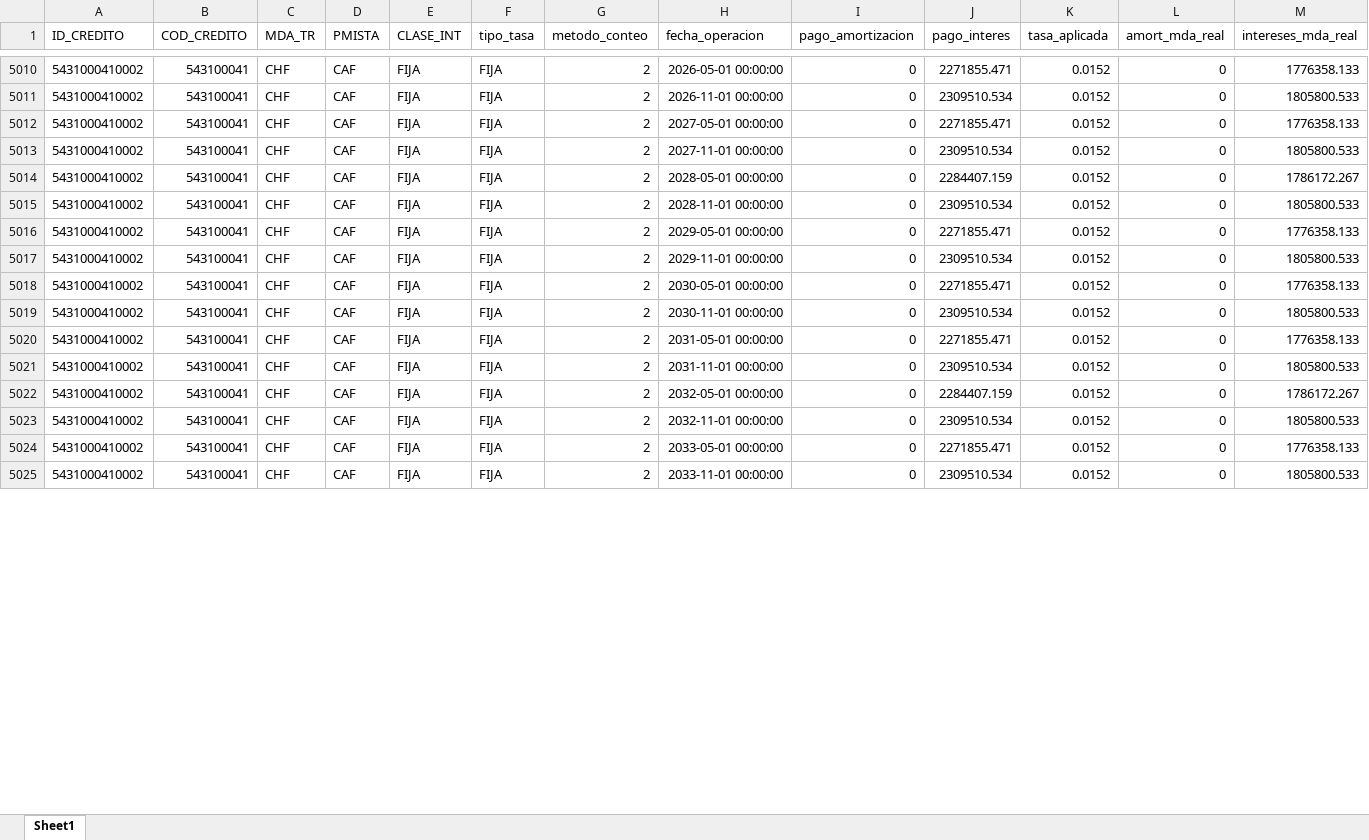
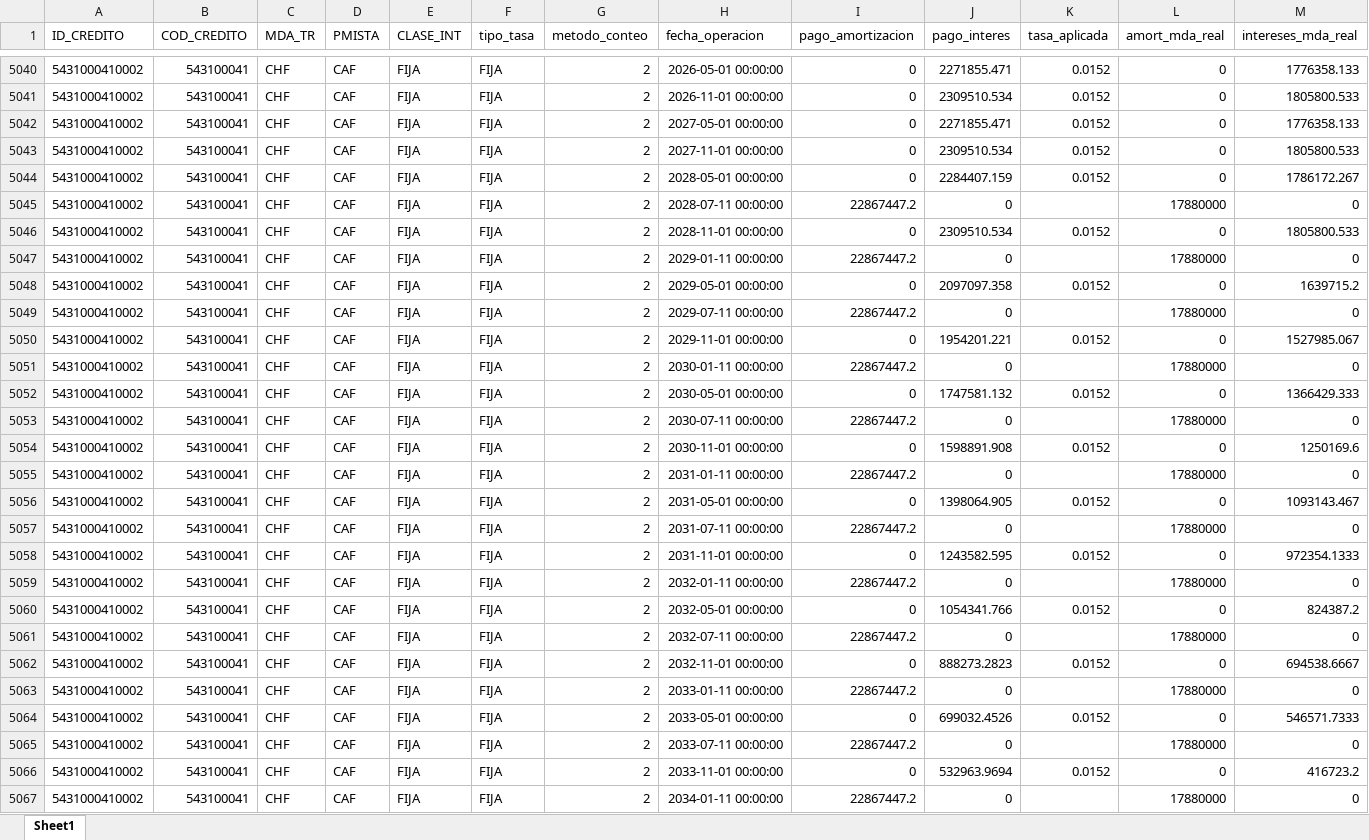
Before and after one commit to pguzman201510-maker/flujos_debt, an Excel workbook: flujo_proyectado.xlsx, sheet Sheet1, drawn as a sheet; only a part is shown, gaps mark what is left out; values as stored, in another font and other column widths than the file's, no borders; addresses are those after the commit; the diff covers the shown part only; the diff names each change by its address in the sheet, - before the commit and + after, or states it on an @@ line.

```diff
--- a/flujo_proyectado.xlsx (sheet Sheet1)
+++ b/flujo_proyectado.xlsx (sheet Sheet1)
+row 5045: 5431000410002 | 543100041 | CHF | CAF | FIJA | FIJA | 2 | 2028-07-11 00:00:00 | 22867447.2 | 0 |  | 17880000 | 0
+row 5047: 5431000410002 | 543100041 | CHF | CAF | FIJA | FIJA | 2 | 2029-01-11 00:00:00 | 22867447.2 | 0 |  | 17880000 | 0
-J5048 (pago_interes): 2271855.471
+J5048 (pago_interes): 2097097.358
-M5048 (intereses_mda_real): 1776358.133
+M5048 (intereses_mda_real): 1639715.2
+row 5049: 5431000410002 | 543100041 | CHF | CAF | FIJA | FIJA | 2 | 2029-07-11 00:00:00 | 22867447.2 | 0 |  | 17880000 | 0
-J5050 (pago_interes): 2309510.534
+J5050 (pago_interes): 1954201.221
-M5050 (intereses_mda_real): 1805800.533
+M5050 (intereses_mda_real): 1527985.067
+row 5051: 5431000410002 | 543100041 | CHF | CAF | FIJA | FIJA | 2 | 2030-01-11 00:00:00 | 22867447.2 | 0 |  | 17880000 | 0
-J5052 (pago_interes): 2271855.471
+J5052 (pago_interes): 1747581.132
-M5052 (intereses_mda_real): 1776358.133
+M5052 (intereses_mda_real): 1366429.333
+row 5053: 5431000410002 | 543100041 | CHF | CAF | FIJA | FIJA | 2 | 2030-07-11 00:00:00 | 22867447.2 | 0 |  | 17880000 | 0
-J5054 (pago_interes): 2309510.534
+J5054 (pago_interes): 1598891.908
-M5054 (intereses_mda_real): 1805800.533
+M5054 (intereses_mda_real): 1250169.6
+row 5055: 5431000410002 | 543100041 | CHF | CAF | FIJA | FIJA | 2 | 2031-01-11 00:00:00 | 22867447.2 | 0 |  | 17880000 | 0
-J5056 (pago_interes): 2271855.471
+J5056 (pago_interes): 1398064.905
-M5056 (intereses_mda_real): 1776358.133
+M5056 (intereses_mda_real): 1093143.467
+row 5057: 5431000410002 | 543100041 | CHF | CAF | FIJA | FIJA | 2 | 2031-07-11 00:00:00 | 22867447.2 | 0 |  | 17880000 | 0
-J5058 (pago_interes): 2309510.534
+J5058 (pago_interes): 1243582.595
-M5058 (intereses_mda_real): 1805800.533
+M5058 (intereses_mda_real): 972354.1333
+row 5059: 5431000410002 | 543100041 | CHF | CAF | FIJA | FIJA | 2 | 2032-01-11 00:00:00 | 22867447.2 | 0 |  | 17880000 | 0
-J5060 (pago_interes): 2284407.159
+J5060 (pago_interes): 1054341.766
-M5060 (intereses_mda_real): 1786172.267
+M5060 (intereses_mda_real): 824387.2
+row 5061: 5431000410002 | 543100041 | CHF | CAF | FIJA | FIJA | 2 | 2032-07-11 00:00:00 | 22867447.2 | 0 |  | 17880000 | 0
-J5062 (pago_interes): 2309510.534
+J5062 (pago_interes): 888273.2823
-M5062 (intereses_mda_real): 1805800.533
+M5062 (intereses_mda_real): 694538.6667
+row 5063: 5431000410002 | 543100041 | CHF | CAF | FIJA | FIJA | 2 | 2033-01-11 00:00:00 | 22867447.2 | 0 |  | 17880000 | 0
-J5064 (pago_interes): 2271855.471
+J5064 (pago_interes): 699032.4526
-M5064 (intereses_mda_real): 1776358.133
+M5064 (intereses_mda_real): 546571.7333
+row 5065: 5431000410002 | 543100041 | CHF | CAF | FIJA | FIJA | 2 | 2033-07-11 00:00:00 | 22867447.2 | 0 |  | 17880000 | 0
-J5066 (pago_interes): 2309510.534
+J5066 (pago_interes): 532963.9694
-M5066 (intereses_mda_real): 1805800.533
+M5066 (intereses_mda_real): 416723.2
+row 5067: 5431000410002 | 543100041 | CHF | CAF | FIJA | FIJA | 2 | 2034-01-11 00:00:00 | 22867447.2 | 0 |  | 17880000 | 0
```
Also changed, not shown: 30 added rows and 234 edited cells elsewhere in this sheet, 1 other file.
